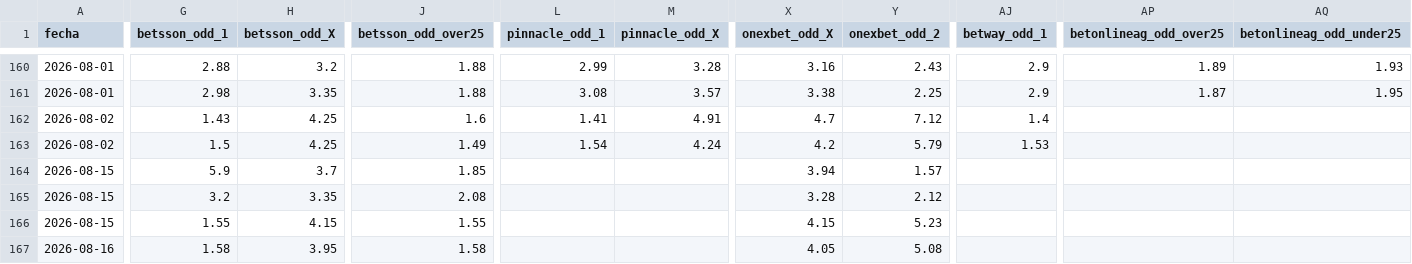
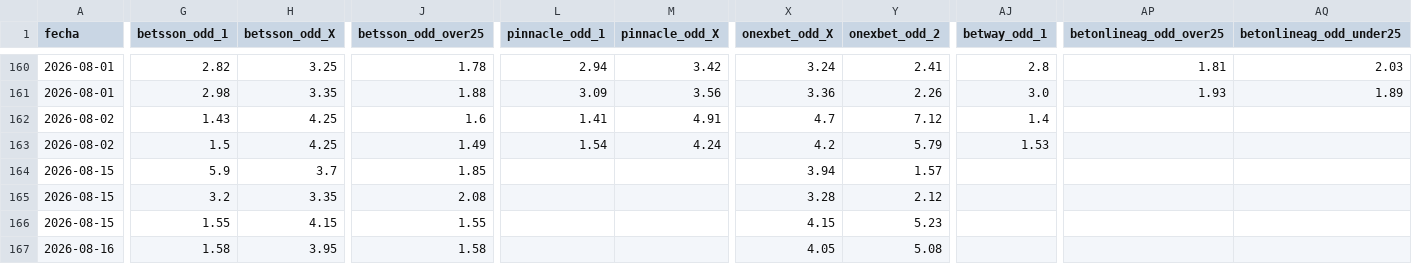
Before and after one commit to MauCarVaz1995/LigaMX, a CSV file: data/processed/odds_ligamx.csv, drawn as a sheet; only a part is shown, gaps mark what is left out; the diff covers the shown part only; the diff names each change by its address in the sheet, - before the commit and + after, or states it on an @@ line.

```diff
--- a/data/processed/odds_ligamx.csv
+++ b/data/processed/odds_ligamx.csv
-G160 (betsson_odd_1): 2.88
+G160 (betsson_odd_1): 2.82
-H160 (betsson_odd_X): 3.2
+H160 (betsson_odd_X): 3.25
-J160 (betsson_odd_over25): 1.88
+J160 (betsson_odd_over25): 1.78
-L160 (pinnacle_odd_1): 2.99
+L160 (pinnacle_odd_1): 2.94
-M160 (pinnacle_odd_X): 3.28
+M160 (pinnacle_odd_X): 3.42
-X160 (onexbet_odd_X): 3.16
+X160 (onexbet_odd_X): 3.24
-Y160 (onexbet_odd_2): 2.43
+Y160 (onexbet_odd_2): 2.41
-AJ160 (betway_odd_1): 2.9
+AJ160 (betway_odd_1): 2.8
-AP160 (betonlineag_odd_over25): 1.89
+AP160 (betonlineag_odd_over25): 1.81
-AQ160 (betonlineag_odd_under25): 1.93
+AQ160 (betonlineag_odd_under25): 2.03
-L161 (pinnacle_odd_1): 3.08
+L161 (pinnacle_odd_1): 3.09
-M161 (pinnacle_odd_X): 3.57
+M161 (pinnacle_odd_X): 3.56
-X161 (onexbet_odd_X): 3.38
+X161 (onexbet_odd_X): 3.36
-Y161 (onexbet_odd_2): 2.25
+Y161 (onexbet_odd_2): 2.26
-AJ161 (betway_odd_1): 2.9
+AJ161 (betway_odd_1): 3.0
-AP161 (betonlineag_odd_over25): 1.87
+AP161 (betonlineag_odd_over25): 1.93
-AQ161 (betonlineag_odd_under25): 1.95
+AQ161 (betonlineag_odd_under25): 1.89
```
Also changed, not shown: 66 edited cells elsewhere in this file, 1 other file.
